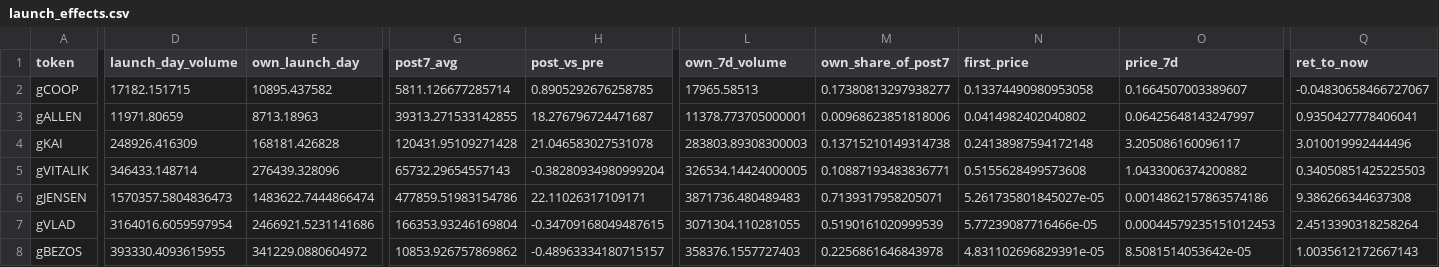
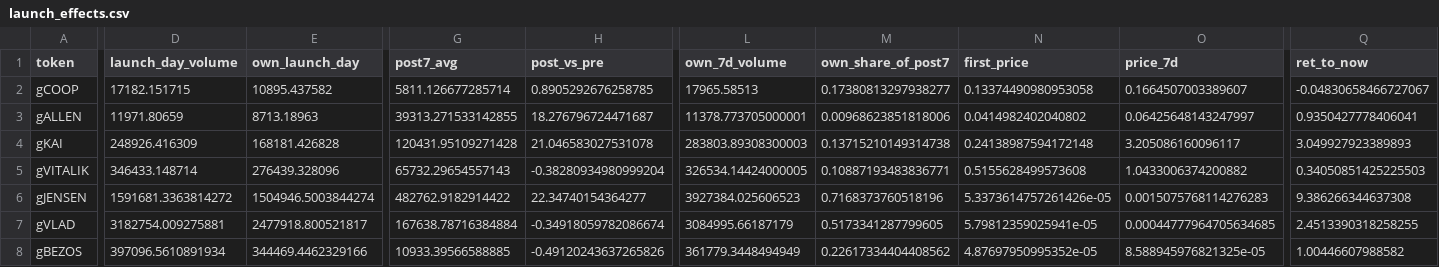
Before and after one commit to ozzyxbt/grail-analytics, a CSV file: out/launch_effects.csv, drawn as a sheet; only a part is shown, gaps mark what is left out; the diff covers the shown part only; the diff names each change by its address in the sheet, - before the commit and + after, or states it on an @@ line.

```diff
--- a/out/launch_effects.csv
+++ b/out/launch_effects.csv
-Q4 (ret_to_now): 3.010019992444496
+Q4 (ret_to_now): 3.049927923389893
-D6 (launch_day_volume): 1570357.5804836473
+D6 (launch_day_volume): 1591681.3363814272
-E6 (own_launch_day): 1483622.7444866474
+E6 (own_launch_day): 1504946.5003844274
-G6 (post7_avg): 477859.51983154786
+G6 (post7_avg): 482762.9182914422
-H6 (post_vs_pre): 22.11026317109171
+H6 (post_vs_pre): 22.34740154364277
-L6 (own_7d_volume): 3871736.480489483
+L6 (own_7d_volume): 3927384.025606523
-M6 (own_share_of_post7): 0.7139317958205071
+M6 (own_share_of_post7): 0.7168373760518196
-N6 (first_price): 5.261735801845027e-05
+N6 (first_price): 5.3373614757261426e-05
-O6 (price_7d): 0.0014862157863574186
+O6 (price_7d): 0.0015075768114276283
-D7 (launch_day_volume): 3164016.6059597954
+D7 (launch_day_volume): 3182754.009275881
-E7 (own_launch_day): 2466921.5231141686
+E7 (own_launch_day): 2477918.800521817
-G7 (post7_avg): 166353.93246169804
+G7 (post7_avg): 167638.78716384884
-H7 (post_vs_pre): -0.34709168049487615
+H7 (post_vs_pre): -0.34918059782086674
-L7 (own_7d_volume): 3071304.110281055
+L7 (own_7d_volume): 3084995.66187179
-M7 (own_share_of_post7): 0.5190161020999539
+M7 (own_share_of_post7): 0.5173341287799605
-N7 (first_price): 5.77239087716466e-05
+N7 (first_price): 5.79812359025941e-05
-O7 (price_7d): 0.00044579235151012453
+O7 (price_7d): 0.00044777964705634685
-Q7 (ret_to_now): 2.4513390318258264
+Q7 (ret_to_now): 2.4513390318258255
-D8 (launch_day_volume): 393330.4093615955
+D8 (launch_day_volume): 397096.5610891934
-E8 (own_launch_day): 341229.0880604972
+E8 (own_launch_day): 344469.4462329166
-G8 (post7_avg): 10853.926757869862
+G8 (post7_avg): 10933.39566588885
-H8 (post_vs_pre): -0.48963334180715157
+H8 (post_vs_pre): -0.49120243637265826
-L8 (own_7d_volume): 358376.1557727403
+L8 (own_7d_volume): 361779.3448494949
-M8 (own_share_of_post7): 0.2256861646843978
+M8 (own_share_of_post7): 0.22617334404408562
-N8 (first_price): 4.831102696829391e-05
+N8 (first_price): 4.87697950995352e-05
-O8 (price_7d): 8.5081514053642e-05
+O8 (price_7d): 8.588945976821325e-05
-Q8 (ret_to_now): 1.0035612172667143
+Q8 (ret_to_now): 1.00446607988582
```
Also changed, not shown: 10 edited cells elsewhere in this file, out/exclusive_mint_cohorts.csv, out/grailist.csv, 17 other files.
